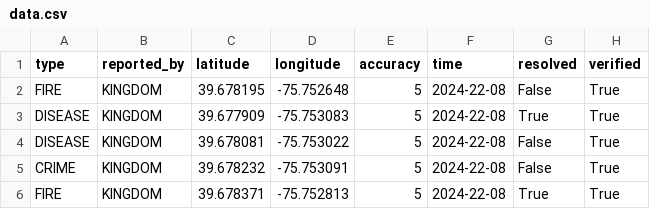
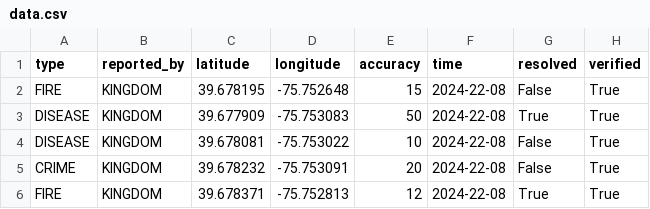
Before and after one commit to SalvatoreLaMarca1/HenHacks, a CSV file: data.csv, drawn as a sheet.

```diff
--- a/data.csv
+++ b/data.csv
@@ -1,6 +1,6 @@
 type,reported_by,latitude,longitude,accuracy,time,resolved,verified
-FIRE,KINGDOM,39.678195,-75.752648,5,2024-22-08,False,True
-DISEASE,KINGDOM,39.677909,-75.753083,5,2024-22-08,True,True
-DISEASE,KINGDOM,39.678081,-75.753022,5,2024-22-08,False,True
-CRIME,KINGDOM,39.678232,-75.753091,5,2024-22-08,False,True
-FIRE,KINGDOM,39.678371,-75.752813,5,2024-22-08,True,True
+FIRE,KINGDOM,39.678195,-75.752648,15,2024-22-08,False,True
+DISEASE,KINGDOM,39.677909,-75.753083,50,2024-22-08,True,True
+DISEASE,KINGDOM,39.678081,-75.753022,10,2024-22-08,False,True
+CRIME,KINGDOM,39.678232,-75.753091,20,2024-22-08,False,True
+FIRE,KINGDOM,39.678371,-75.752813,12,2024-22-08,True,True
```
Also changed, not shown: 1 other file.
